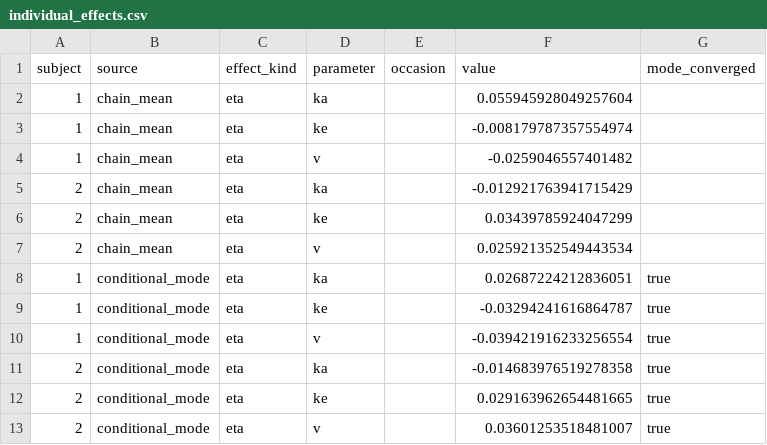
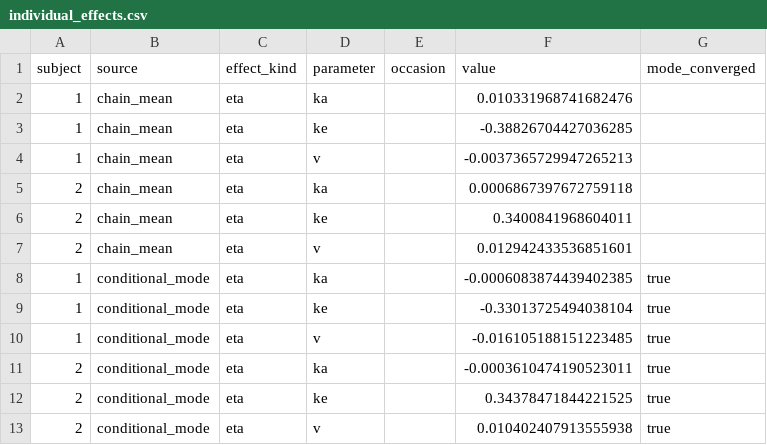
Before and after one commit to LAPKB/PMcore, a CSV file: examples/analytical_saem_test/pmcore_output/run_data/individual_effects.csv, drawn as a sheet.

```diff
--- a/examples/analytical_saem_test/pmcore_output/run_data/individual_effects.csv
+++ b/examples/analytical_saem_test/pmcore_output/run_data/individual_effects.csv
@@ -1,13 +1,13 @@
 subject,source,effect_kind,parameter,occasion,value,mode_converged
-1,chain_mean,eta,ka,,0.055945928049257604,
-1,chain_mean,eta,ke,,-0.008179787357554974,
-1,chain_mean,eta,v,,-0.0259046557401482,
-2,chain_mean,eta,ka,,-0.012921763941715429,
-2,chain_mean,eta,ke,,0.03439785924047299,
-2,chain_mean,eta,v,,0.025921352549443534,
-1,conditional_mode,eta,ka,,0.02687224212836051,true
-1,conditional_mode,eta,ke,,-0.03294241616864787,true
-1,conditional_mode,eta,v,,-0.039421916233256554,true
-2,conditional_mode,eta,ka,,-0.014683976519278358,true
-2,conditional_mode,eta,ke,,0.029163962654481665,true
-2,conditional_mode,eta,v,,0.03601253518481007,true
+1,chain_mean,eta,ka,,0.010331968741682476,
+1,chain_mean,eta,ke,,-0.38826704427036285,
+1,chain_mean,eta,v,,-0.0037365729947265213,
+2,chain_mean,eta,ka,,0.0006867397672759118,
+2,chain_mean,eta,ke,,0.3400841968604011,
+2,chain_mean,eta,v,,0.012942433536851601,
+1,conditional_mode,eta,ka,,-0.0006083874439402385,true
+1,conditional_mode,eta,ke,,-0.33013725494038104,true
+1,conditional_mode,eta,v,,-0.016105188151223485,true
+2,conditional_mode,eta,ka,,-0.0003610474190523011,true
+2,conditional_mode,eta,ke,,0.34378471844221525,true
+2,conditional_mode,eta,v,,0.010402407913555938,true
```
Also changed, not shown: examples/analytical_saem_test/pmcore_output/run_data/individual_parameters.csv, examples/analytical_saem_test/pmcore_output/run_data/iterations.csv, 11 other files.
